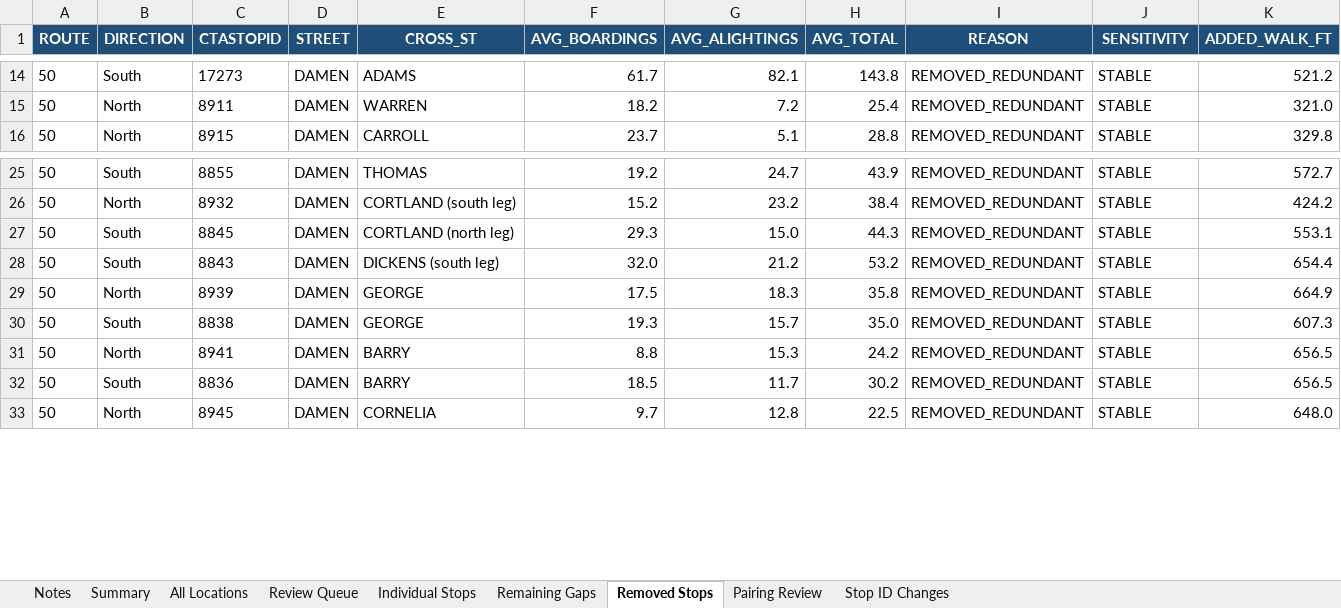
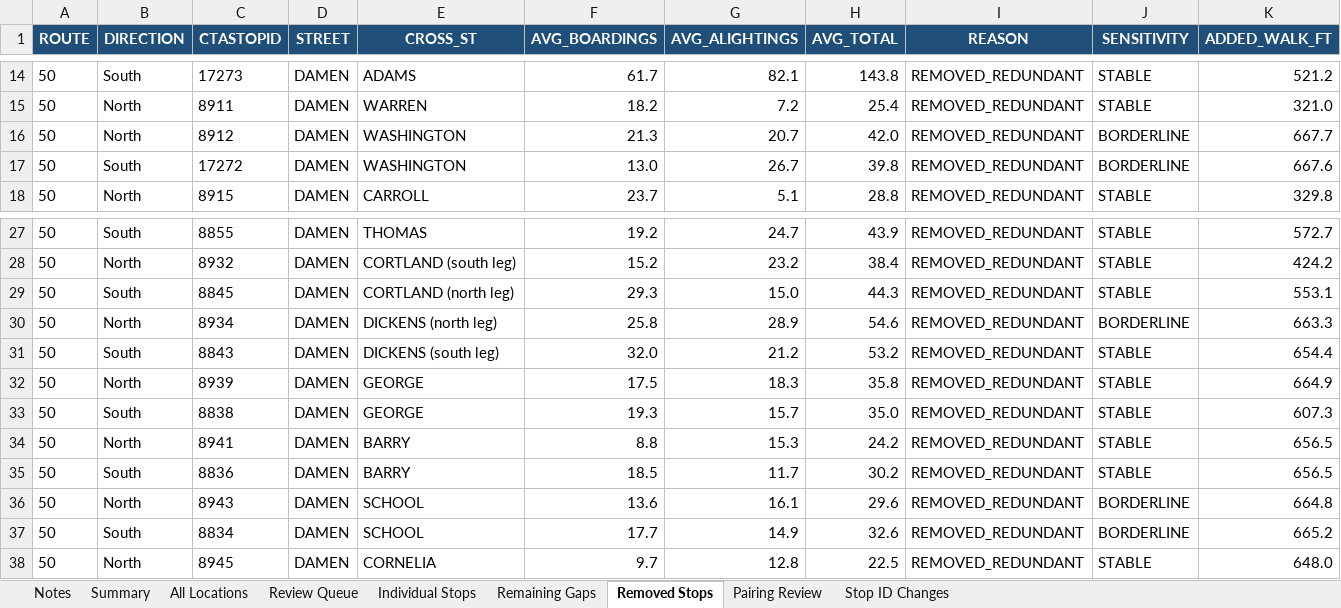
Before and after one commit to sherman721/CTA-Bus-Stop-Reduction, an Excel workbook: CTA_Bus_Stop_Consolidator-main/route50_optimized.xlsx, sheet Removed Stops, drawn as a sheet; only a part is shown, gaps mark what is left out; values as stored, in another font and other column widths than the file's, no borders; rows hold the shown columns only; the diff names each change by its address in the sheet, - before the commit and + after, or states it on an @@ line.

```diff
--- a/CTA_Bus_Stop_Consolidator-main/route50_optimized.xlsx (sheet Removed Stops)
+++ b/CTA_Bus_Stop_Consolidator-main/route50_optimized.xlsx (sheet Removed Stops)
+row 16: 50 | North | 8912 | DAMEN | WASHINGTON | 21.3 | 20.7 | 42.0 | REMOVED_REDUNDANT | BORDERLINE | 667.7
+row 17: 50 | South | 17272 | DAMEN | WASHINGTON | 13.0 | 26.7 | 39.8 | REMOVED_REDUNDANT | BORDERLINE | 667.6
+row 30: 50 | North | 8934 | DAMEN | DICKENS (north leg) | 25.8 | 28.9 | 54.6 | REMOVED_REDUNDANT | BORDERLINE | 663.3
+row 36: 50 | North | 8943 | DAMEN | SCHOOL | 13.6 | 16.1 | 29.6 | REMOVED_REDUNDANT | BORDERLINE | 664.8
+row 37: 50 | South | 8834 | DAMEN | SCHOOL | 17.7 | 14.9 | 32.6 | REMOVED_REDUNDANT | BORDERLINE | 665.2
```
Also changed, not shown: sheet Remaining Gaps, sheet Individual Stops, sheet All Locations, sheet Review Queue, sheet Summary, sheet Notes, 7 other files.
